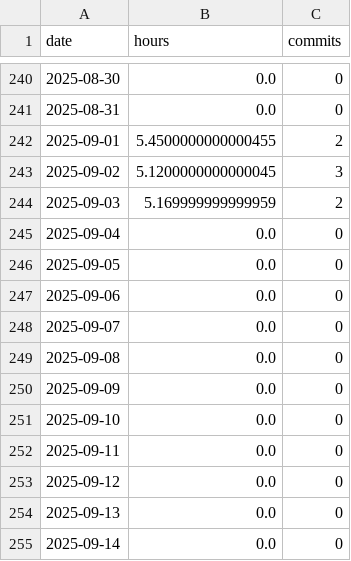
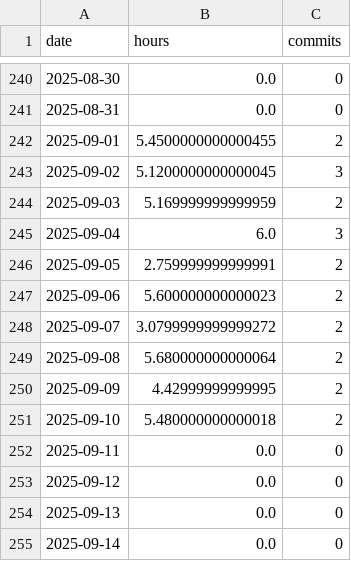
Before and after one commit to nebiyuelias1/Mandarin-progression, a CSV file: public/daily_summary.csv, drawn as a sheet; only a part is shown, gaps mark what is left out.

```diff
--- a/public/daily_summary.csv
+++ b/public/daily_summary.csv
@@ -244,9 +244,9 @@ date,hours,commits
 2025-09-03,5.169999999999959,2
-2025-09-04,0.0,0
-2025-09-05,0.0,0
-2025-09-06,0.0,0
-2025-09-07,0.0,0
-2025-09-08,0.0,0
-2025-09-09,0.0,0
-2025-09-10,0.0,0
+2025-09-04,6.0,3
+2025-09-05,2.759999999999991,2
+2025-09-06,5.600000000000023,2
+2025-09-07,3.0799999999999272,2
+2025-09-08,5.680000000000064,2
+2025-09-09,4.42999999999995,2
+2025-09-10,5.480000000000018,2
 2025-09-11,0.0,0
```
Also changed, not shown: public/streaming_sessions.csv, 3 other files.
